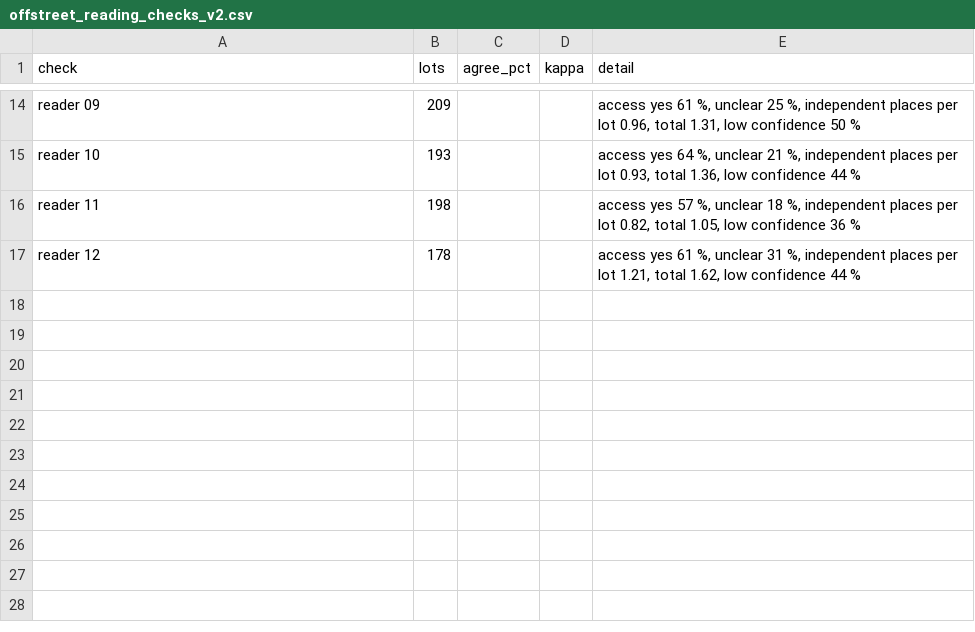
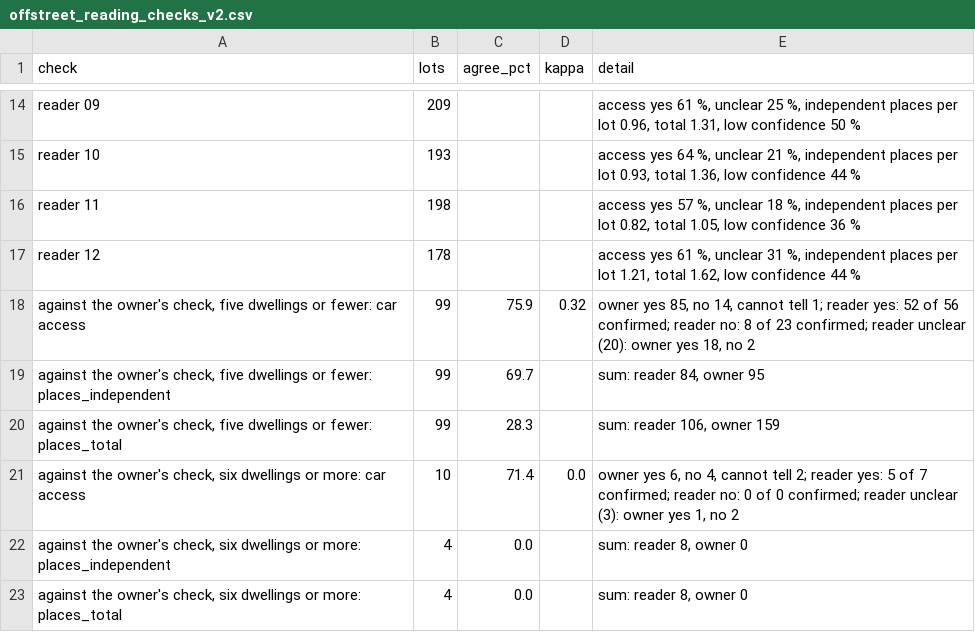
Before and after one commit to OpenMobilityData/Terrebonne-open-sources, a CSV file: 2026-terrebonne-corridor-vehicles-and-curb/derived/tables/offstreet_reading_checks_v2.csv, drawn as a sheet; only a part is shown, gaps mark what is left out; the diff names each change by its address in the sheet, - before the commit and + after, or states it on an @@ line.

```diff
--- a/2026-terrebonne-corridor-vehicles-and-curb/derived/tables/offstreet_reading_checks_v2.csv
+++ b/2026-terrebonne-corridor-vehicles-and-curb/derived/tables/offstreet_reading_checks_v2.csv
+row 18: against the owner's check, five dwellings or fewer: car access | 99 | 75.9 | 0.32 | owner yes 85, no 14, cannot tell 1; reader yes: 52 of 56 confirmed; reader no: 8 of 23 confirmed; reader unclear (20): owner yes 18, no 2
+row 19: against the owner's check, five dwellings or fewer: places_independent | 99 | 69.7 |  | sum: reader 84, owner 95
+row 20: against the owner's check, five dwellings or fewer: places_total | 99 | 28.3 |  | sum: reader 106, owner 159
+row 21: against the owner's check, six dwellings or more: car access | 10 | 71.4 | 0.0 | owner yes 6, no 4, cannot tell 2; reader yes: 5 of 7 confirmed; reader no: 0 of 0 confirmed; reader unclear (3): owner yes 1, no 2
+row 22: against the owner's check, six dwellings or more: places_independent | 4 | 0.0 |  | sum: reader 8, owner 0
+row 23: against the owner's check, six dwellings or more: places_total | 4 | 0.0 |  | sum: reader 8, owner 0
```
Also changed, not shown: 2 other files.
